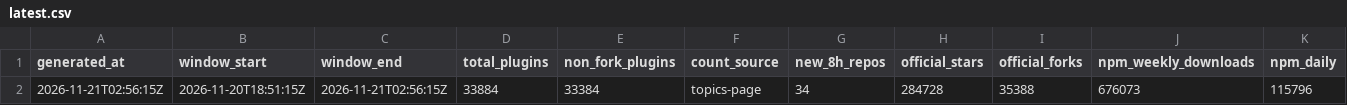
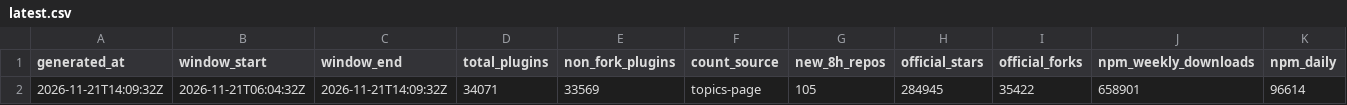
Before and after one commit to dsh-pulse/dsh-daily-pulse, a CSV file: reports/data/latest.csv, drawn as a sheet; only a part is shown; removed rows and columns are numbered as before the commit, all else as after; rows hold the shown columns only; the diff names each change by its address in the sheet, - before the commit and + after, or states it on an @@ line.

```diff
--- a/reports/data/latest.csv
+++ b/reports/data/latest.csv
-row 2: 2026-11-21T02:56:15Z | 2026-11-20T18:51:15Z | 2026-11-21T02:56:15Z | 33884 | 33384 | topics-page | 34 | 284728 | 35388 | 676073 | 115796
+row 2: 2026-11-21T14:09:32Z | 2026-11-21T06:04:32Z | 2026-11-21T14:09:32Z | 34071 | 33569 | topics-page | 105 | 284945 | 35422 | 658901 | 96614
```
Also changed, not shown: reports/data/active-board.csv, reports/data/category-boards.csv, 16 other files.
